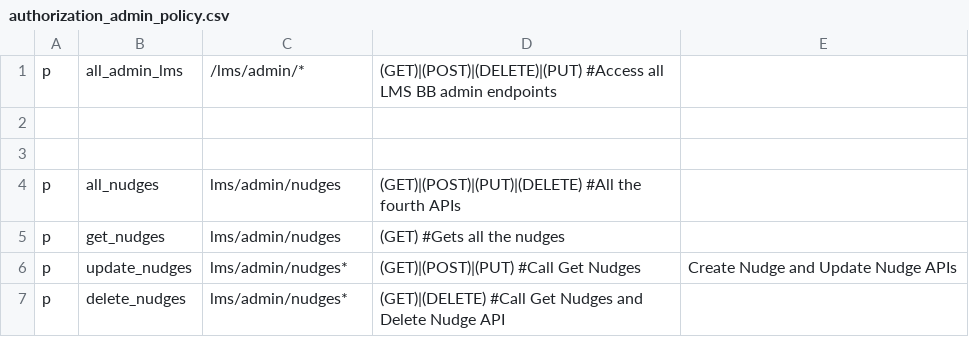
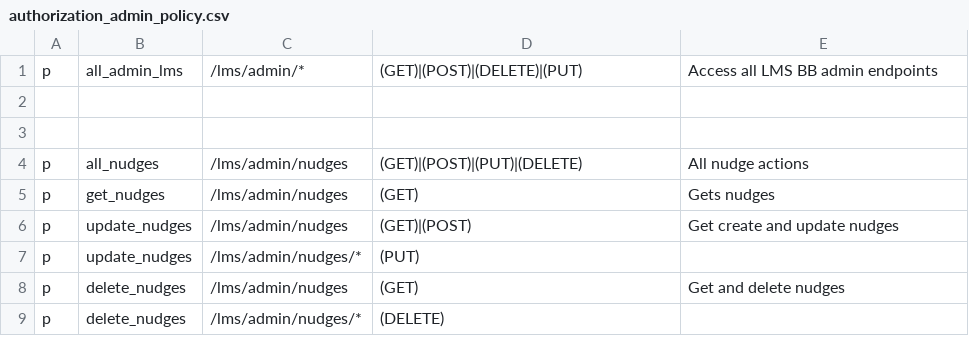
Before and after one commit to rokwire/lms-building-block, a CSV file: driver/web/authorization_admin_policy.csv, drawn as a sheet.

Commit message:
fix admin authorization

```diff
--- a/driver/web/authorization_admin_policy.csv
+++ b/driver/web/authorization_admin_policy.csv
@@ -1,7 +1,9 @@
-p, all_admin_lms, /lms/admin/*, (GET)|(POST)|(DELETE)|(PUT) #Access all LMS BB admin endpoints
+p, all_admin_lms, /lms/admin/*, (GET)|(POST)|(DELETE)|(PUT), Access all LMS BB admin endpoints
 
 
-p, all_nudges, lms/admin/nudges, (GET)|(POST)|(PUT)|(DELETE) #All the fourth APIs
-p, get_nudges, lms/admin/nudges, (GET) #Gets all the nudges
-p, update_nudges, lms/admin/nudges*, (GET)|(POST)|(PUT) #Call Get Nudges, Create Nudge and Update Nudge APIs
-p, delete_nudges, lms/admin/nudges*, (GET)|(DELETE) #Call Get Nudges and Delete Nudge API
+p, all_nudges, /lms/admin/nudges, (GET)|(POST)|(PUT)|(DELETE), All nudge actions
+p, get_nudges, /lms/admin/nudges, (GET), Gets nudges
+p, update_nudges, /lms/admin/nudges, (GET)|(POST), Get create and update nudges
+p, update_nudges, /lms/admin/nudges/*, (PUT),
+p, delete_nudges, /lms/admin/nudges, (GET), Get and delete nudges
+p, delete_nudges, /lms/admin/nudges/*, (DELETE),
```
Also changed, not shown: 10 other files.
